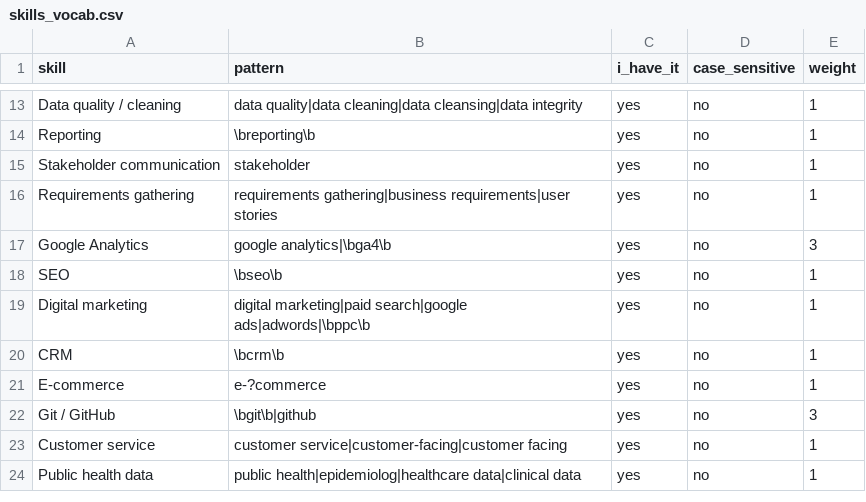
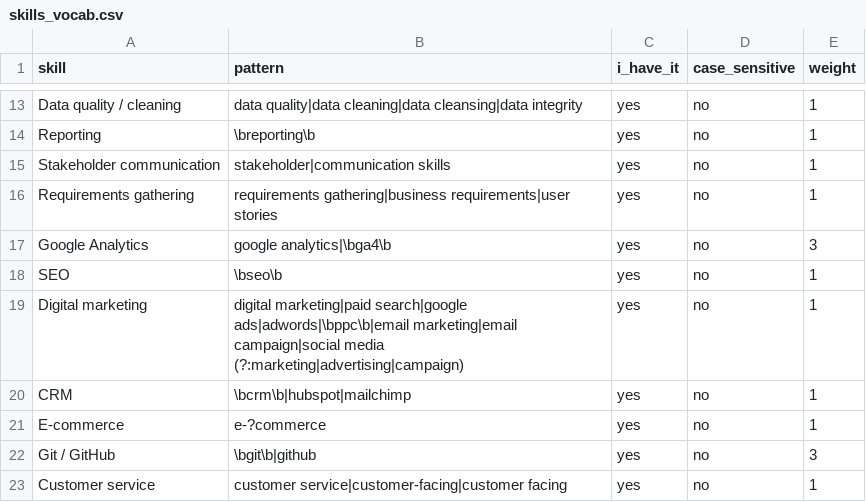
Before and after one commit to Ayoola-droid/ireland-job-match, a CSV file: skills_vocab.csv, drawn as a sheet; only a part is shown, gaps mark what is left out; the shorter side is filled out with more unchanged rows.

Commit message:
data(skills): count HubSpot, Mailchimp, email marketing and communication skills
- CRM now also matches HubSpot and Mailchimp
- digital marketing now also matches email and social media campaigns
- stakeholder communication now also matches 'communication skills'
- line endings made consistent (CRLF) across the file

```diff
--- a/skills_vocab.csv
+++ b/skills_vocab.csv
@@ -14,3 +14,3 @@ Data quality / cleaning,data quality|data cleaning|data cleansing|data integrity
 Reporting,\breporting\b,yes,no,1
-Stakeholder communication,stakeholder,yes,no,1
+Stakeholder communication,stakeholder|communication skills,yes,no,1
 Requirements gathering,requirements gathering|business requirements|user stories,yes,no,1
@@ -18,4 +18,4 @@ Google Analytics,google analytics|\bga4\b,yes,no,3
 SEO,\bseo\b,yes,no,1
-Digital marketing,digital marketing|paid search|google ads|adwords|\bppc\b,yes,no,1
-CRM,\bcrm\b,yes,no,1
+Digital marketing,digital marketing|paid search|google ads|adwords|\bppc\b|email marketing|email campaign|social media (?:marketing|advertising|campaign),yes,no,1
+CRM,\bcrm\b|hubspot|mailchimp,yes,no,1
 E-commerce,e-?commerce,yes,no,1
```
